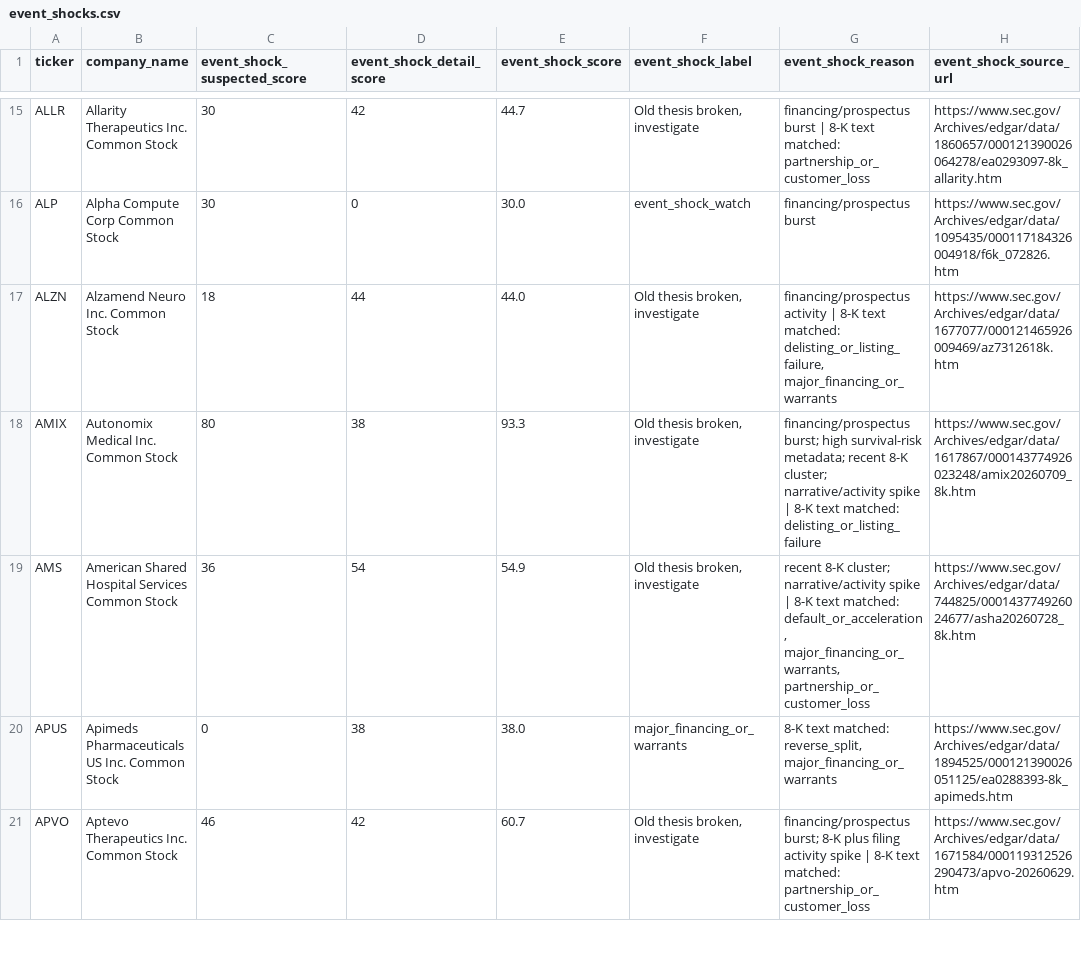
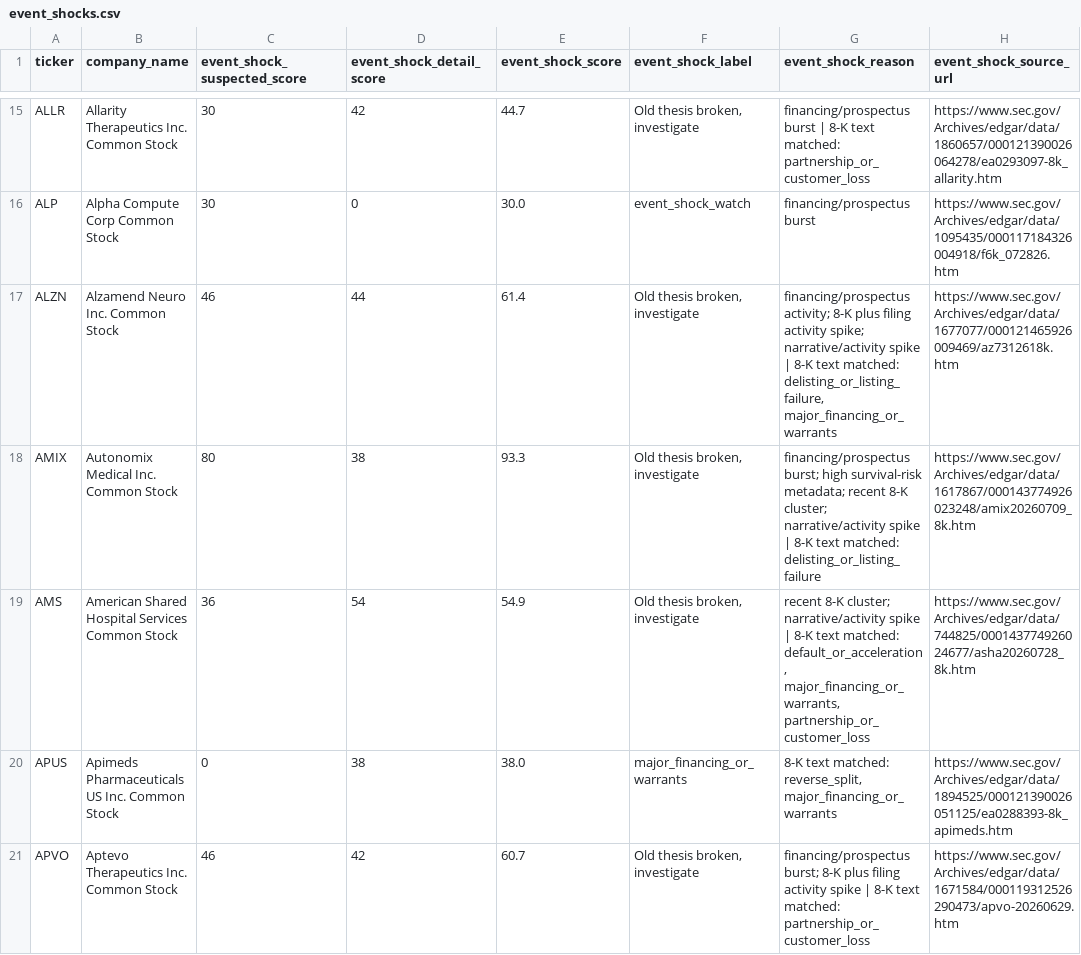
Before and after one commit to Kastnermj/mysterymachine, a CSV file: data/processed/event_shocks.csv, drawn as a sheet; only a part is shown, gaps mark what is left out; the diff covers the shown part only; the diff names each change by its address in the sheet, - before the commit and + after, or states it on an @@ line.

```diff
--- a/data/processed/event_shocks.csv
+++ b/data/processed/event_shocks.csv
-C17 (event_shock_suspected_score): 18
+C17 (event_shock_suspected_score): 46
-E17 (event_shock_score): 44.0
+E17 (event_shock_score): 61.4
-G17 (event_shock_reason): financing/prospectus activity | 8-K…
+G17 (event_shock_reason): financing/prospectus activity; 8-K plus filing activity spike; narrative/activity spike | 8-K…
```
Also changed, not shown: 1 added row, 2 removed rows and 28 edited cells elsewhere in this file, data/processed/fundamentals_stub.csv, data/processed/price_history_features.csv, 10 other files.
